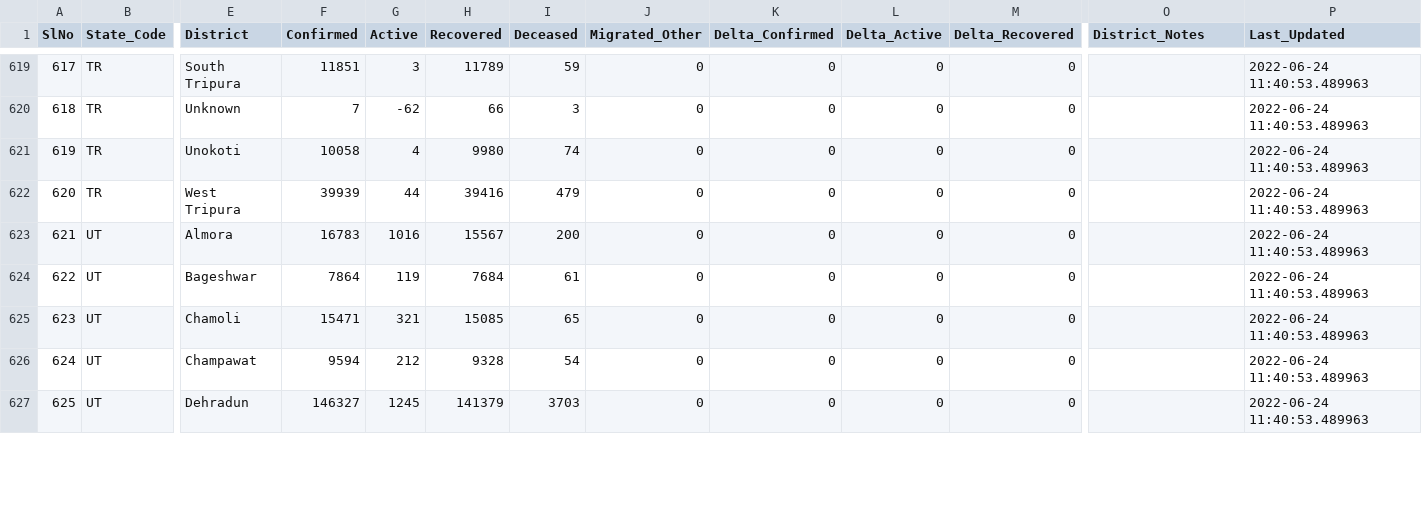
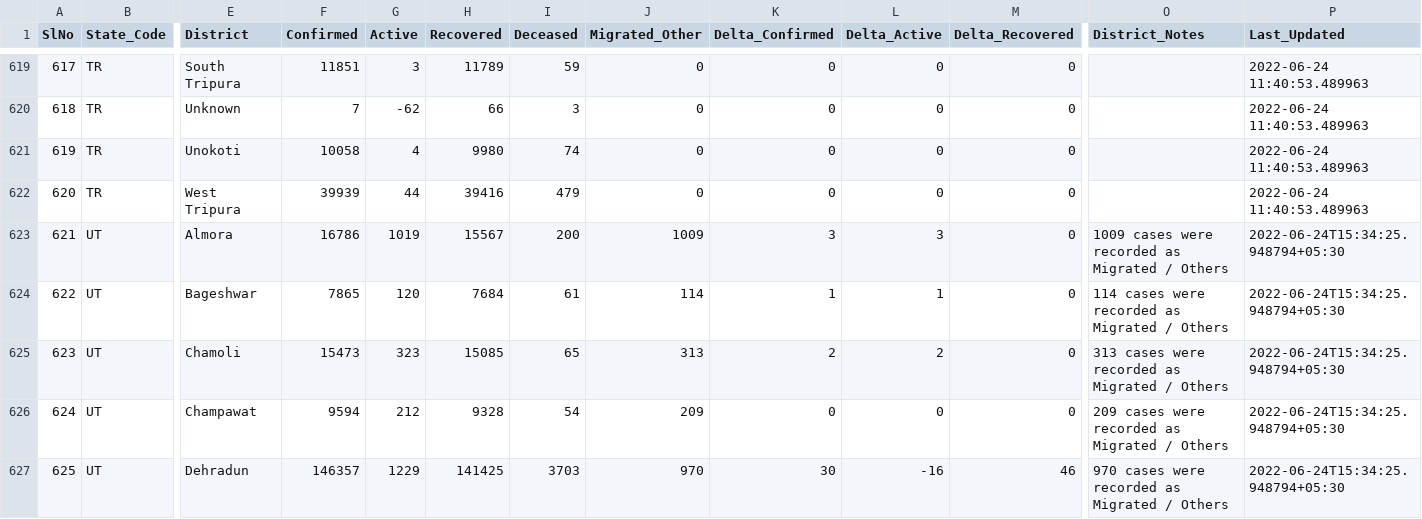
Before and after one commit to incovid19/data, a CSV file: csv/latest/district_wise.csv, drawn as a sheet; only a part is shown, gaps mark what is left out; the diff covers the shown part only; the diff names each change by its address in the sheet, - before the commit and + after, or states it on an @@ line.

```diff
--- a/csv/latest/district_wise.csv
+++ b/csv/latest/district_wise.csv
-F623 (Confirmed): 16783
+F623 (Confirmed): 16786
-G623 (Active): 1016
+G623 (Active): 1019
-J623 (Migrated_Other): 0
+J623 (Migrated_Other): 1009
-K623 (Delta_Confirmed): 0
+K623 (Delta_Confirmed): 3
-L623 (Delta_Active): 0
+L623 (Delta_Active): 3
-O623 (District_Notes): (empty)
+O623 (District_Notes): 1009 cases were recorded as Migrated / Others
-P623:P627 (Last_Updated): 2022-06-24 11:40:53.489963
+P623:P627 (Last_Updated): 2022-06-24T15:34:25.948794+05:30
-F624 (Confirmed): 7864
+F624 (Confirmed): 7865
-G624 (Active): 119
+G624 (Active): 120
-J624 (Migrated_Other): 0
+J624 (Migrated_Other): 114
-K624 (Delta_Confirmed): 0
+K624 (Delta_Confirmed): 1
-L624 (Delta_Active): 0
+L624 (Delta_Active): 1
-O624 (District_Notes): (empty)
+O624 (District_Notes): 114 cases were recorded as Migrated / Others
-F625 (Confirmed): 15471
+F625 (Confirmed): 15473
-G625 (Active): 321
+G625 (Active): 323
-J625 (Migrated_Other): 0
+J625 (Migrated_Other): 313
-K625 (Delta_Confirmed): 0
+K625 (Delta_Confirmed): 2
-L625 (Delta_Active): 0
+L625 (Delta_Active): 2
-O625 (District_Notes): (empty)
+O625 (District_Notes): 313 cases were recorded as Migrated / Others
-J626 (Migrated_Other): 0
+J626 (Migrated_Other): 209
-O626 (District_Notes): (empty)
+O626 (District_Notes): 209 cases were recorded as Migrated / Others
-F627 (Confirmed): 146327
+F627 (Confirmed): 146357
-G627 (Active): 1245
+G627 (Active): 1229
-H627 (Recovered): 141379
+H627 (Recovered): 141425
-J627 (Migrated_Other): 0
+J627 (Migrated_Other): 970
-K627 (Delta_Confirmed): 0
+K627 (Delta_Confirmed): 30
-L627 (Delta_Active): 0
+L627 (Delta_Active): -16
-M627 (Delta_Recovered): 0
+M627 (Delta_Recovered): 46
-O627 (District_Notes): (empty)
+O627 (District_Notes): 970 cases were recorded as Migrated / Others
```
Also changed, not shown: 1 removed row, 54 edited cells and row numbers in column A elsewhere in this file, csv/latest/state_wise.csv, csv/latest/state_wise_daily.csv, 6 other files.
